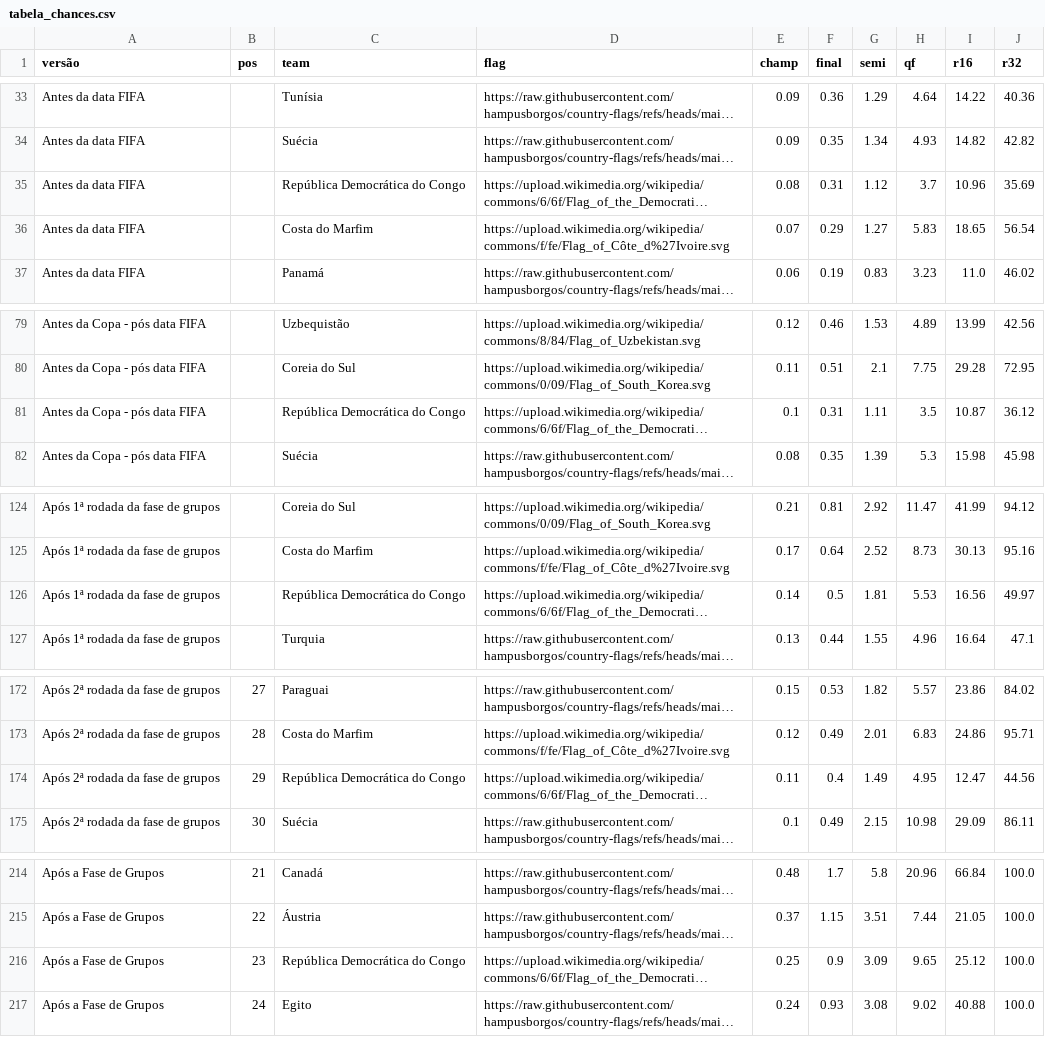
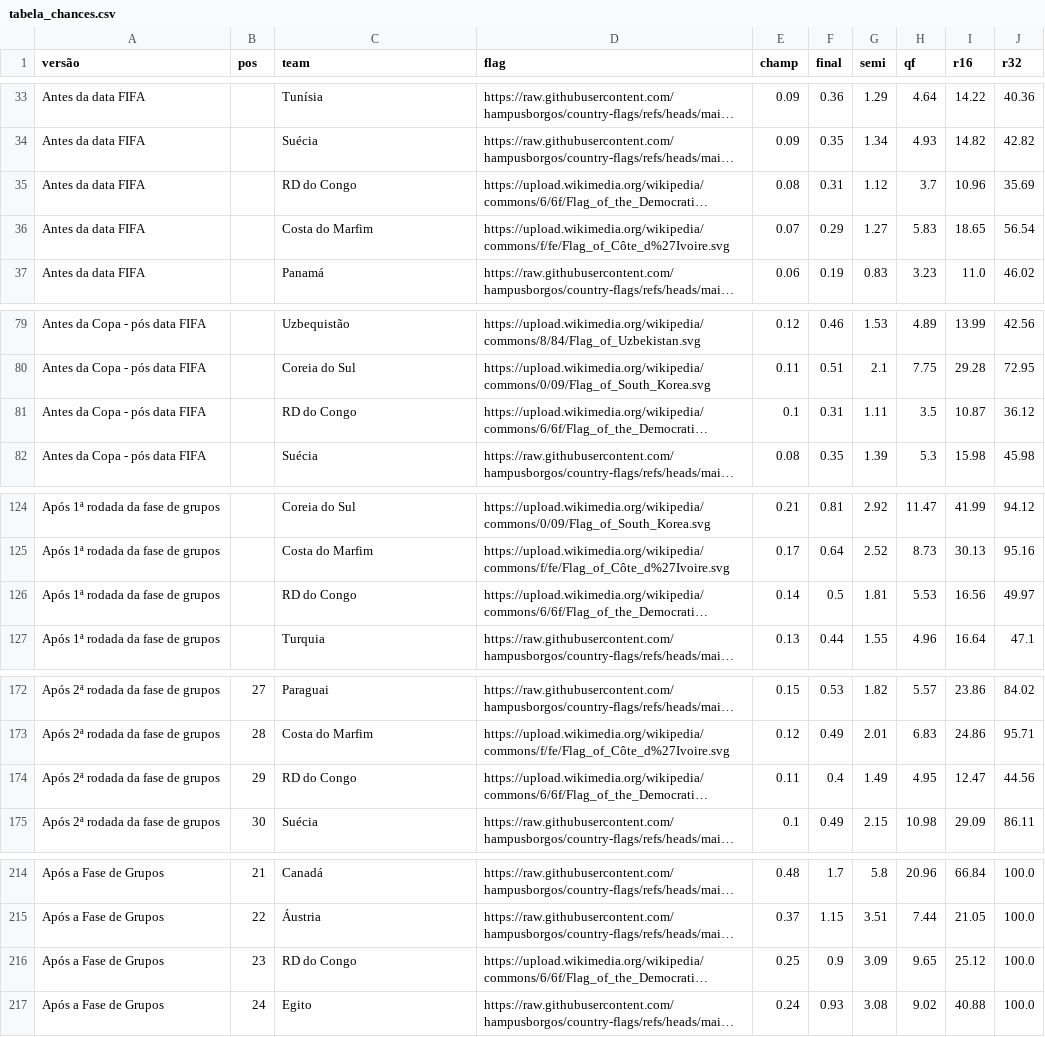
Before and after one commit to BrazilianFootball/WorldCup2026, a CSV file: docs/csv/previsoes/tabela_chances.csv, drawn as a sheet; only a part is shown, gaps mark what is left out; long unchanged cells end in …; the diff names each change by its address in the sheet, - before the commit and + after, or states it on an @@ line.

```diff
--- a/docs/csv/previsoes/tabela_chances.csv
+++ b/docs/csv/previsoes/tabela_chances.csv
-C35 (team): República Democrática do Congo
+C35 (team): RD do Congo
-C81 (team): República Democrática do Congo
+C81 (team): RD do Congo
-C126 (team): República Democrática do Congo
+C126 (team): RD do Congo
-C174 (team): República Democrática do Congo
+C174 (team): RD do Congo
-C216 (team): República Democrática do Congo
+C216 (team): RD do Congo
```
Also changed, not shown: docs/csv/previsoes/all_matchups.csv, docs/csv/previsoes/chaveamento_probs.csv, 6 other files.
